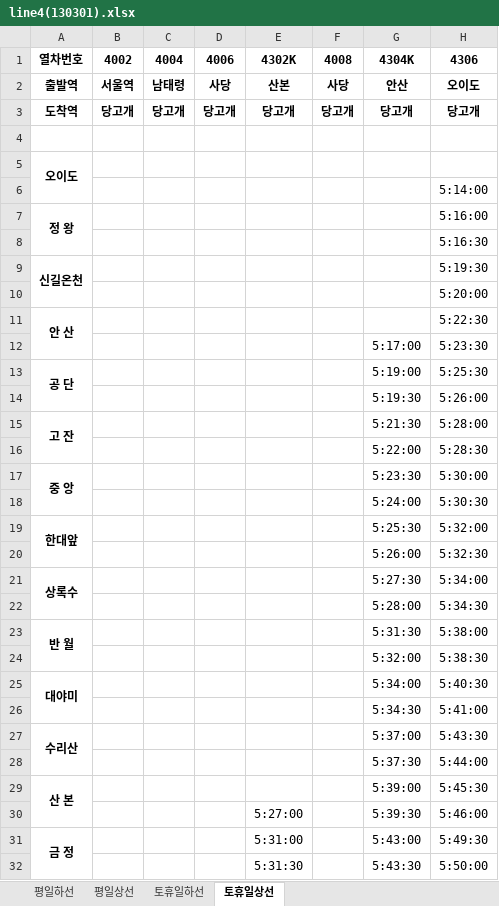
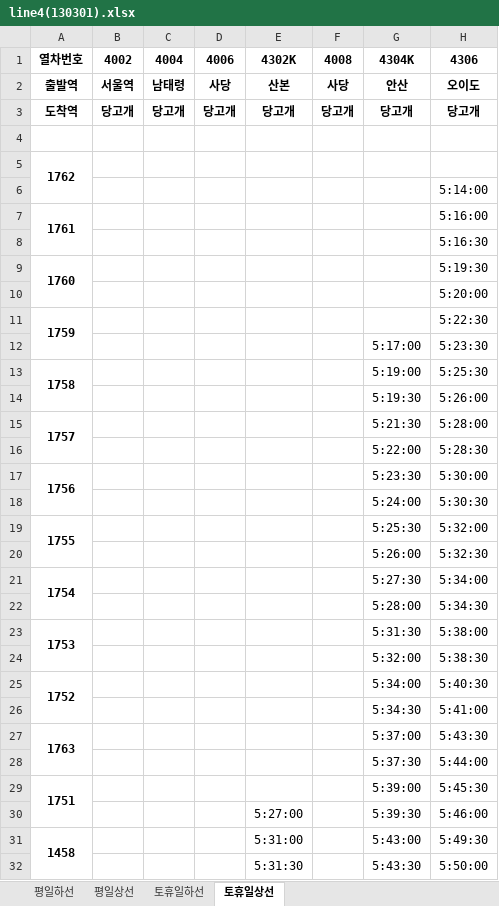
Before and after one commit to ioklo/subwaydb, an Excel workbook: Data/line4(130301).xlsx, sheet 토휴일상선, drawn as a sheet; only a part is shown; values as stored, in another font and other column widths than the file's, no borders; the diff covers the shown part only; the diff names each change by its address in the sheet, - before the commit and + after, or states it on an @@ line.

```diff
--- a/Data/line4(130301).xlsx (sheet 토휴일상선)
+++ b/Data/line4(130301).xlsx (sheet 토휴일상선)
-A5: 오이도
+A5: 1762
-A7: 정 왕
+A7: 1761
-A9: 신길온천
+A9: 1760
-A11: 안 산
+A11: 1759
-A13: 공 단
+A13: 1758
-A15: 고 잔
+A15: 1757
-A17: 중 앙
+A17: 1756
-A19: 한대앞
+A19: 1755
-A21: 상록수
+A21: 1754
-A23: 반 월
+A23: 1753
-A25: 대야미
+A25: 1752
-A27: 수리산
+A27: 1763
-A29: 산 본
+A29: 1751
-A31: 금 정
+A31: 1458
```
Also changed, not shown: 34 edited cells elsewhere in this sheet, sheet 토휴일하선, sheet 평일하선, sheet 평일상선, Data/2호선 본선내선(13.03.01).xlsx, Data/2호선 본선외선(13.03.01).xlsx, 15 other files.
